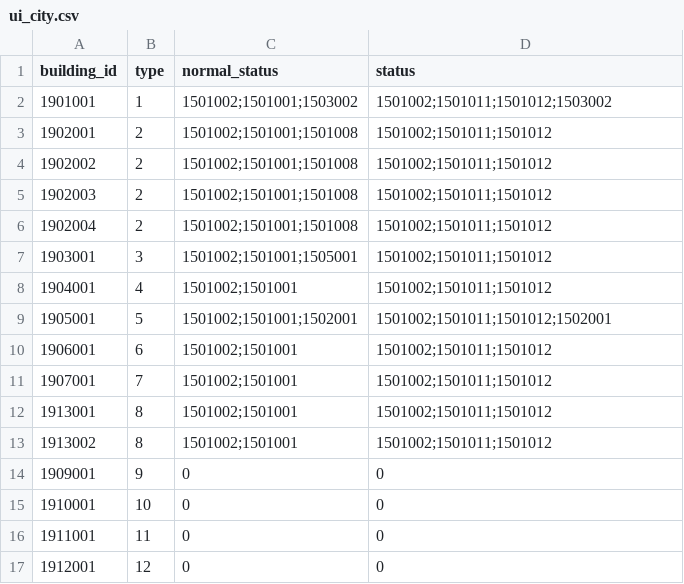
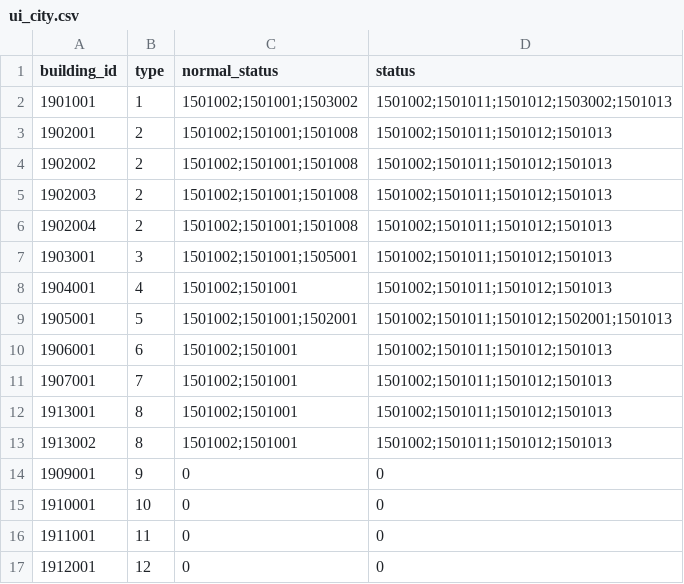
Before and after one commit to kspine/solution_pk, a CSV file: etc/poseidon/empery_center_data/ui_city.csv, drawn as a sheet.

```diff
--- a/etc/poseidon/empery_center_data/ui_city.csv
+++ b/etc/poseidon/empery_center_data/ui_city.csv
@@ -1,14 +1,14 @@
 building_id,type,normal_status,status
-1901001,1,1501002;1501001;1503002,1501002;1501011;1501012;1503002
-1902001,2,1501002;1501001;1501008,1501002;1501011;1501012
-1902002,2,1501002;1501001;1501008,1501002;1501011;1501012
-1902003,2,1501002;1501001;1501008,1501002;1501011;1501012
-1902004,2,1501002;1501001;1501008,1501002;1501011;1501012
-1903001,3,1501002;1501001;1505001,1501002;1501011;1501012
-1904001,4,1501002;1501001,1501002;1501011;1501012
-1905001,5,1501002;1501001;1502001,1501002;1501011;1501012;1502001
-1906001,6,1501002;1501001,1501002;1501011;1501012
-1907001,7,1501002;1501001,1501002;1501011;1501012
-1913001,8,1501002;1501001,1501002;1501011;1501012
-1913002,8,1501002;1501001,1501002;1501011;1501012
+1901001,1,1501002;1501001;1503002,1501002;1501011;1501012;1503002;1501013
+1902001,2,1501002;1501001;1501008,1501002;1501011;1501012;1501013
+1902002,2,1501002;1501001;1501008,1501002;1501011;1501012;1501013
+1902003,2,1501002;1501001;1501008,1501002;1501011;1501012;1501013
+1902004,2,1501002;1501001;1501008,1501002;1501011;1501012;1501013
+1903001,3,1501002;1501001;1505001,1501002;1501011;1501012;1501013
+1904001,4,1501002;1501001,1501002;1501011;1501012;1501013
+1905001,5,1501002;1501001;1502001,1501002;1501011;1501012;1502001;1501013
+1906001,6,1501002;1501001,1501002;1501011;1501012;1501013
+1907001,7,1501002;1501001,1501002;1501011;1501012;1501013
+1913001,8,1501002;1501001,1501002;1501011;1501012;1501013
+1913002,8,1501002;1501001,1501002;1501011;1501012;1501013
 1909001,9,0,0
```
Also changed, not shown: etc/poseidon/empery_center_data/birth_point.csv, 3 other files.
